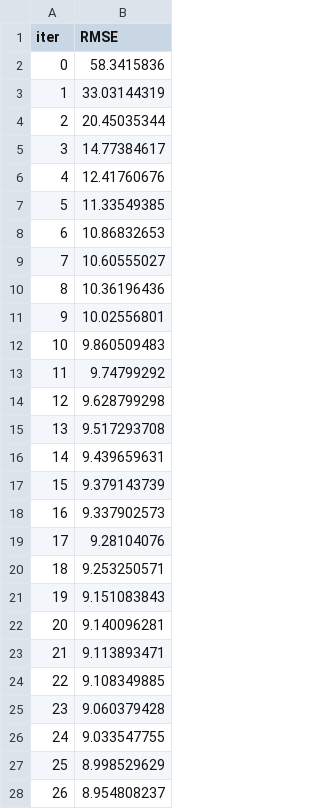
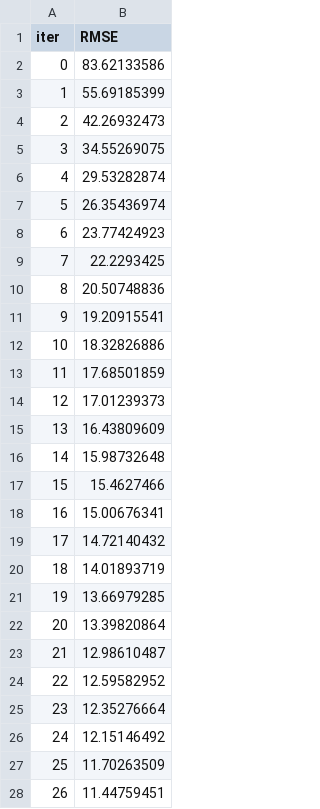
Before and after one commit to Elgeneral200/CortexX, a TSV file: catboost_info/learn_error.tsv, drawn as a sheet; only a part is shown; the diff covers the shown part only.

```diff
--- a/catboost_info/learn_error.tsv
+++ b/catboost_info/learn_error.tsv
@@ -1,28 +1,28 @@
 iter	RMSE
-0	58.3415836
-1	33.03144319
-2	20.45035344
-3	14.77384617
-4	12.41760676
-5	11.33549385
-6	10.86832653
-7	10.60555027
-8	10.36196436
-9	10.02556801
-10	9.860509483
-11	9.74799292
-12	9.628799298
-13	9.517293708
-14	9.439659631
-15	9.379143739
-16	9.337902573
-17	9.28104076
-18	9.253250571
-19	9.151083843
-20	9.140096281
-21	9.113893471
-22	9.108349885
-23	9.060379428
-24	9.033547755
-25	8.998529629
-26	8.954808237
+0	83.62133586
+1	55.69185399
+2	42.26932473
+3	34.55269075
+4	29.53282874
+5	26.35436974
+6	23.77424923
+7	22.2293425
+8	20.50748836
+9	19.20915541
+10	18.32826886
+11	17.68501859
+12	17.01239373
+13	16.43809609
+14	15.98732648
+15	15.4627466
+16	15.00676341
+17	14.72140432
+18	14.01893719
+19	13.66979285
+20	13.39820864
+21	12.98610487
+22	12.59582952
+23	12.35276664
+24	12.15146492
+25	11.70263509
+26	11.44759451
```
Also changed, not shown: 73 edited cells elsewhere in this file, catboost_info/time_left.tsv, 14 other files.
